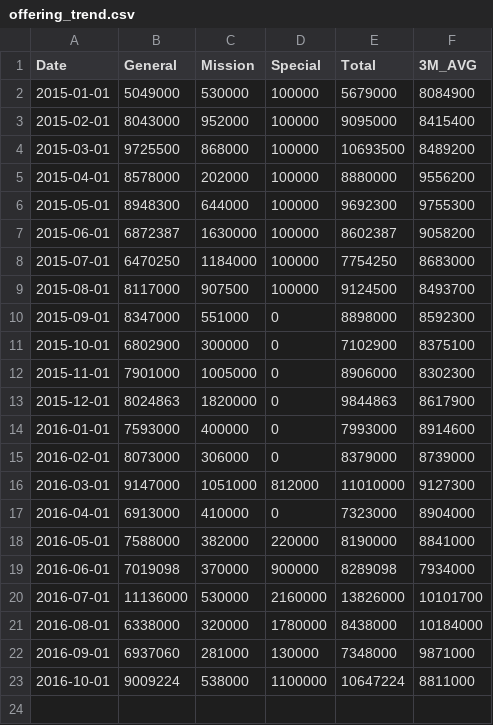
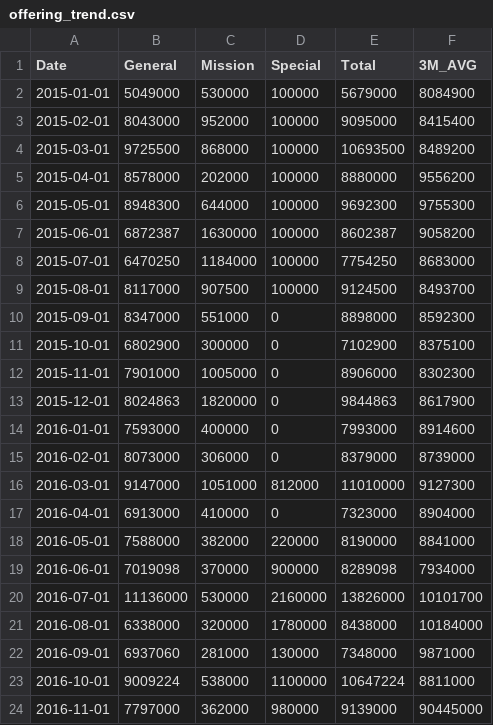
Before and after one commit to Hohyun/weekly-info, a CSV file: resources/public/offering_trend.csv, drawn as a sheet.

Commit message:
2016.11 data updated

```diff
--- a/resources/public/offering_trend.csv
+++ b/resources/public/offering_trend.csv
@@ -23 +23,2 @@ Date,General,Mission,Special,Total,3M_AVG
 2016-10-01,9009224,538000,1100000,10647224,8811000
+2016-11-01,7797000,362000,980000,9139000,90445000
```
Also changed, not shown: resources/public/expense.csv, resources/public/income_spending.csv.
